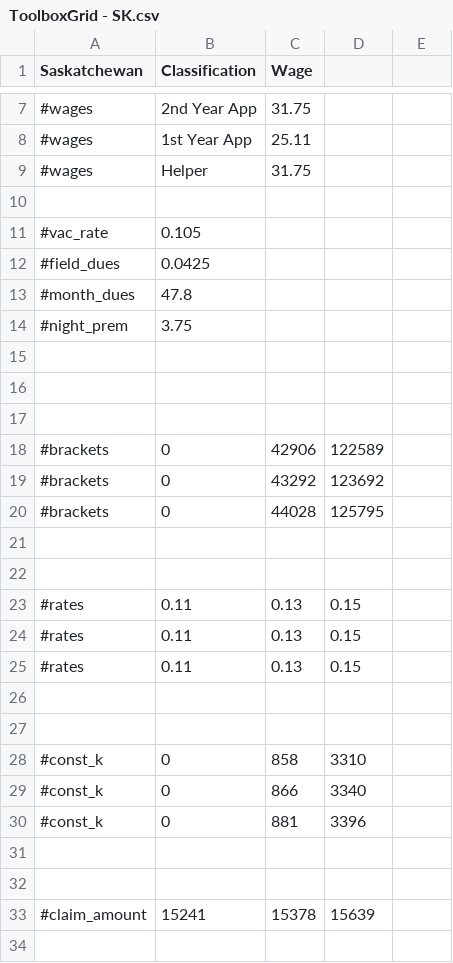
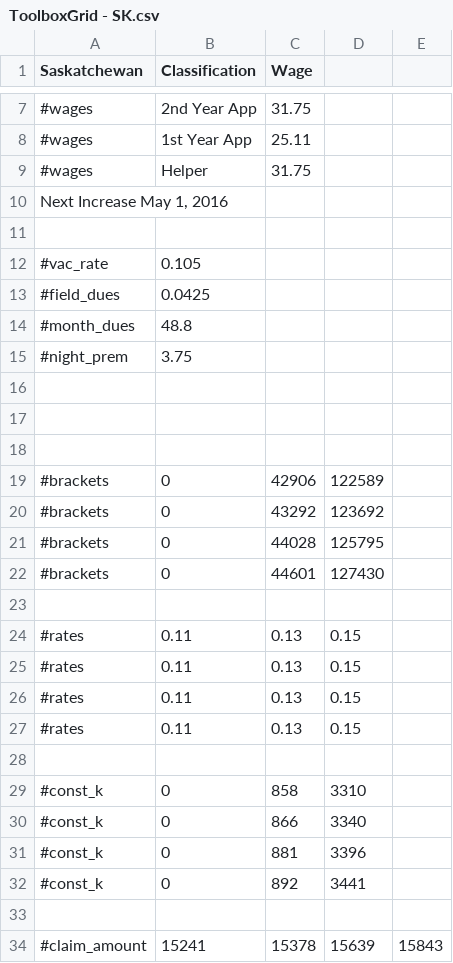
Before and after one commit to ataboo/FlangeAssistGradle, a CSV file: app/src/main/assets/ToolboxGrid - SK.csv, drawn as a sheet; only a part is shown, gaps mark what is left out; removed rows and columns are numbered as before the commit, all else as after; the diff names each change by its address in the sheet, - before the commit and + after, or states it on an @@ line.

```diff
--- a/app/src/main/assets/ToolboxGrid - SK.csv
+++ b/app/src/main/assets/ToolboxGrid - SK.csv
+row 10: Next Increase May 1, 2016
-B14 (Classification): 47.8
+B14 (Classification): 48.8
-row 22: (empty)
+row 22: #brackets | 0 | 44601 | 127430
-row 27: (empty)
+row 27: #rates | 0.11 | 0.13 | 0.15
+row 32: #const_k | 0 | 892 | 3441
-row 32: (empty)
-E34: (empty)
+E34: 15843
```
Also changed, not shown: app/src/main/assets/ToolboxGrid - BC.csv, app/src/main/assets/ToolboxGrid - FED.csv, 19 other files.
